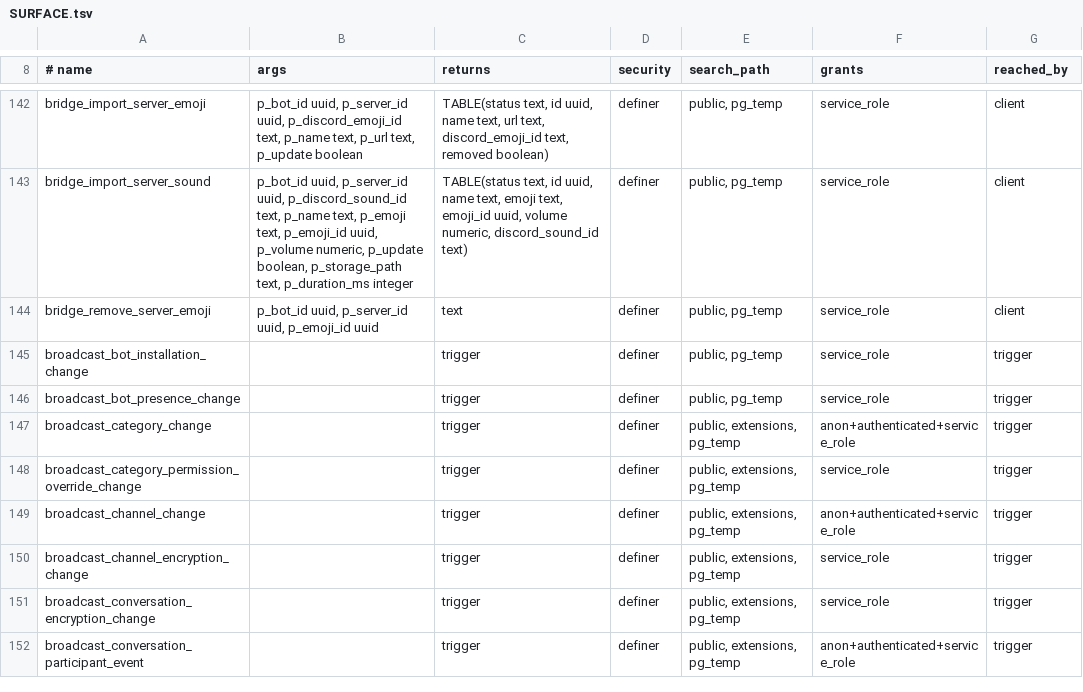
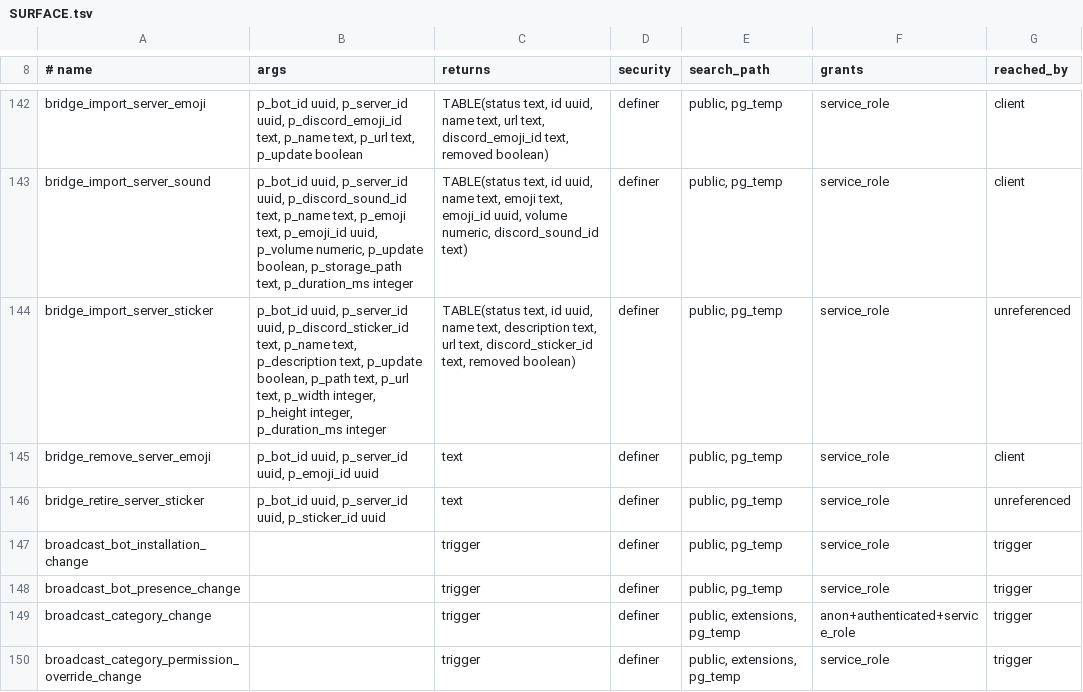
Before and after one commit to y4my4my4m/harmony, a TSV file: db_schema/SURFACE.tsv, drawn as a sheet; only a part is shown, gaps mark what is left out; the shorter side is filled out with more unchanged rows; the diff names each change by its address in the sheet, - before the commit and + after, or states it on an @@ line.

Commit message:
feat(db): bridge sticker import, update and retire
Adds stickers.discord_sticker_id and stickers.removed_at, and bridge_import_server_sticker / bridge_retire_server_sticker for the Discord bridge bot. A retired sticker is hidden from clients, leaves the cap, the name indexes and the upload folder count, cannot enter new messages, and still answers existing_sticker_ids. Audit writes sticker.delete on retire and sticker.create on restore, attributed to the bot.

```diff
--- a/db_schema/SURFACE.tsv
+++ b/db_schema/SURFACE.tsv
+row 144: bridge_import_server_sticker | p_bot_id uuid, p_server_id uuid, p_discord_sticker_id text, p_name text, p_description text, p_update boolean, p_path text, p_url text, p_width integer, p_height integer, p_duration_ms integer | TABLE(status text, id uuid, name text, description text, url text, discord_sticker_id text, removed boolean) | definer | public, pg_temp | service_role | unreferenced
+row 146: bridge_retire_server_sticker | p_bot_id uuid, p_server_id uuid, p_sticker_id uuid | text | definer | public, pg_temp | service_role | unreferenced
```
Also changed, not shown: db_schema/REACHABILITY.tsv, 2 other files.
